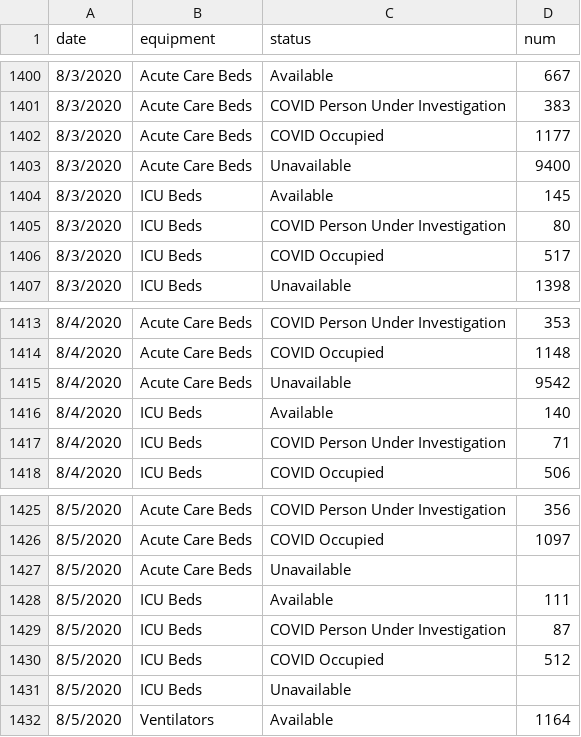
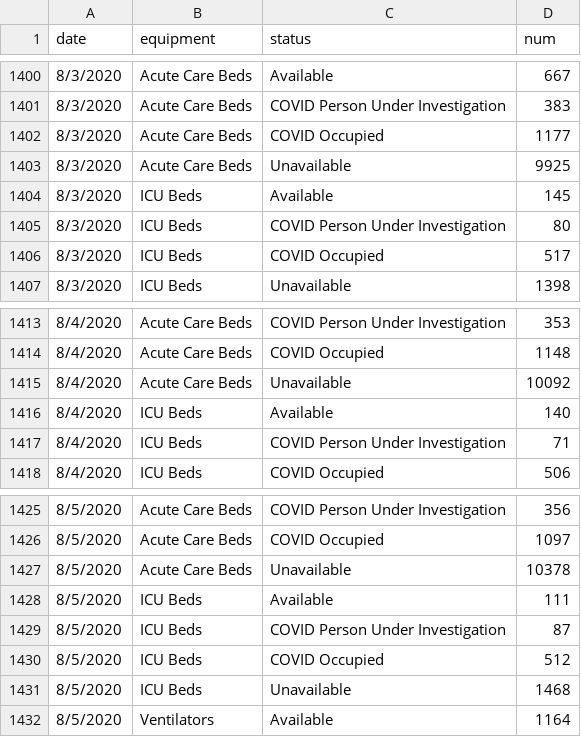
Before and after one commit to CityOfLosAngeles/covid19-indicators, a CSV file: data/hospital-availability.csv, drawn as a sheet; only a part is shown, gaps mark what is left out; the diff covers the shown part only.

```diff
--- a/data/hospital-availability.csv
+++ b/data/hospital-availability.csv
@@ -1402,3 +1402,3 @@ date,equipment,status,num
 8/3/2020,Acute Care Beds,COVID Occupied,1177
-8/3/2020,Acute Care Beds,Unavailable,9400
+8/3/2020,Acute Care Beds,Unavailable,9925
 8/3/2020,ICU Beds,Available,145
@@ -1414,3 +1414,3 @@ date,equipment,status,num
 8/4/2020,Acute Care Beds,COVID Occupied,1148
-8/4/2020,Acute Care Beds,Unavailable,9542
+8/4/2020,Acute Care Beds,Unavailable,10092
 8/4/2020,ICU Beds,Available,140
@@ -1426,3 +1426,3 @@ date,equipment,status,num
 8/5/2020,Acute Care Beds,COVID Occupied,1097
-8/5/2020,Acute Care Beds,Unavailable,
+8/5/2020,Acute Care Beds,Unavailable,10378
 8/5/2020,ICU Beds,Available,111
@@ -1430,3 +1430,3 @@ date,equipment,status,num
 8/5/2020,ICU Beds,COVID Occupied,512
-8/5/2020,ICU Beds,Unavailable,
+8/5/2020,ICU Beds,Unavailable,1468
 8/5/2020,Ventilators,Available,1164
```
Also changed, not shown: 36 added rows and 12 edited cells elsewhere in this file.
